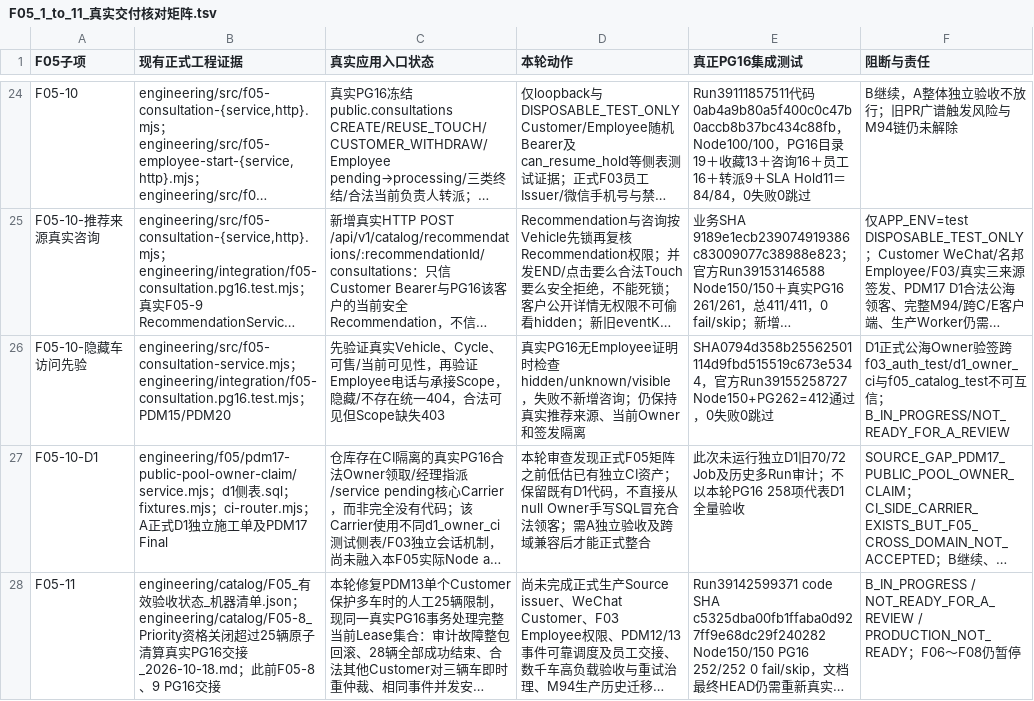
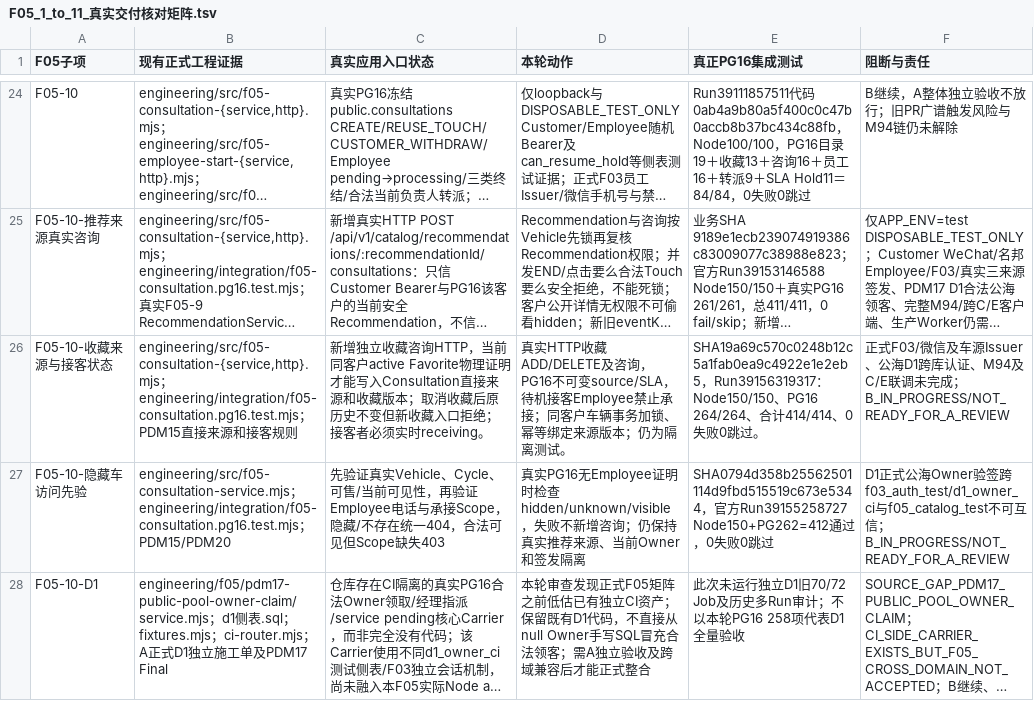
Before and after one commit to suzhe868-arch/mb, a TSV file: engineering/catalog/F05_1_to_11_真实交付核对矩阵.tsv, drawn as a sheet; only a part is shown, gaps mark what is left out; the shorter side is filled out with more unchanged rows; long unchanged cells end in …; the diff names each change by its address in the sheet, - before the commit and + after, or states it on an @@ line.

```diff
--- a/engineering/catalog/F05_1_to_11_真实交付核对矩阵.tsv
+++ b/engineering/catalog/F05_1_to_11_真实交付核对矩阵.tsv
+row 26: F05-10-收藏来源与接客状态 | engineering/src/f05-consultation-{service,http}.mjs；engineering/integration/f05-consultation.pg16.test.mjs；PDM15直接来源和接客规则 | 新增独立收藏咨询HTTP，当前同客户active Favorite物理证明才能写入Consultation直接来源和收藏版本；取消收藏后原历史不变但新收藏入口拒绝；接客者必须实时receiving。 | 真实HTTP收藏ADD/DELETE及咨询，PG16不可变source/SLA，待机接客Employee禁止承接；同客户车辆事务加锁、幂等绑定来源版本；仍为隔离测试。 | SHA19a69c570c0248b12c5a1fab0ea9c4922e1e2eb5，Run39156319317：Node150/150、PG16 264/264、合计414/414、0失败0跳过。 | 正式F03/微信及车源Issuer、公海D1跨库认证、M94及C/E联调未完成；B_IN_PROGRESS/NOT_READY_FOR_A_REVIEW
```
Also changed, not shown: 1 other file.
